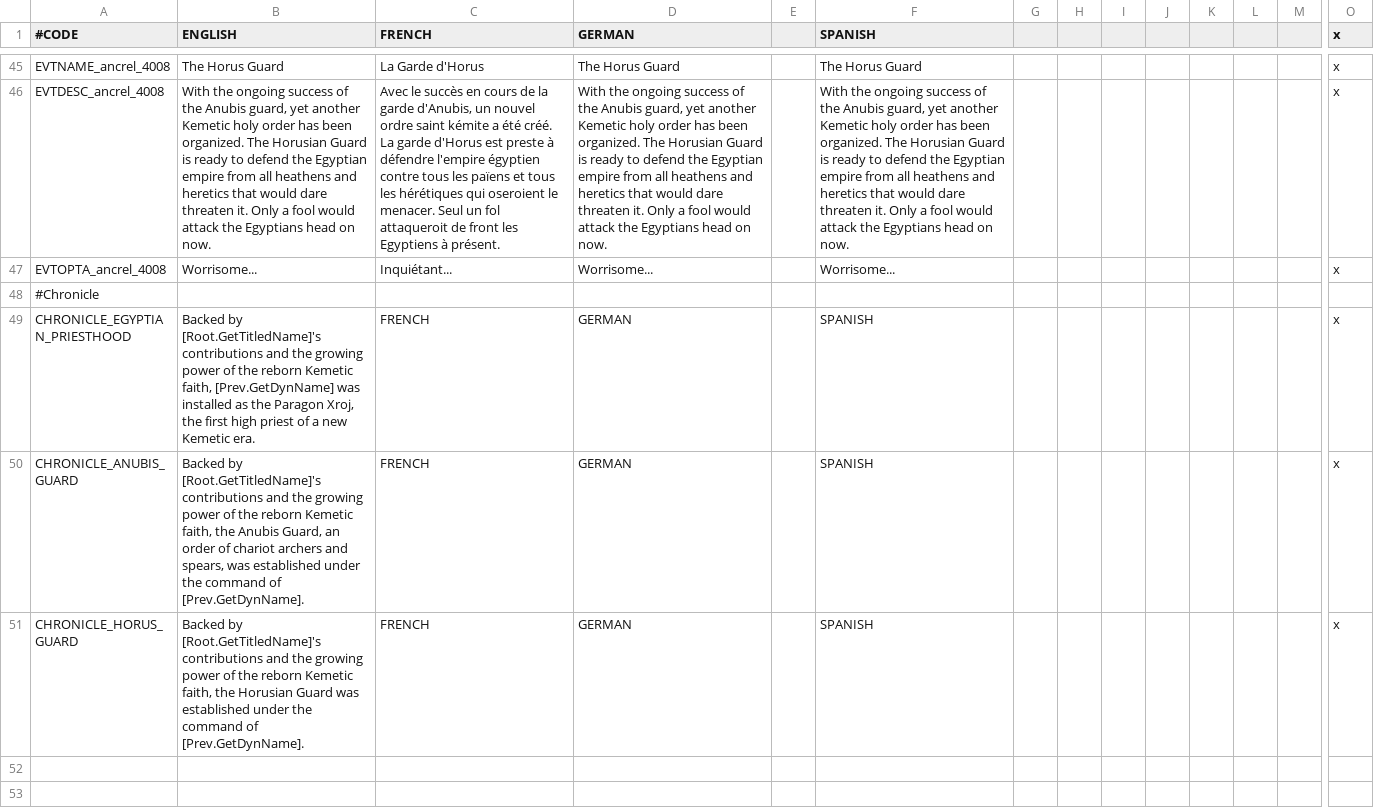
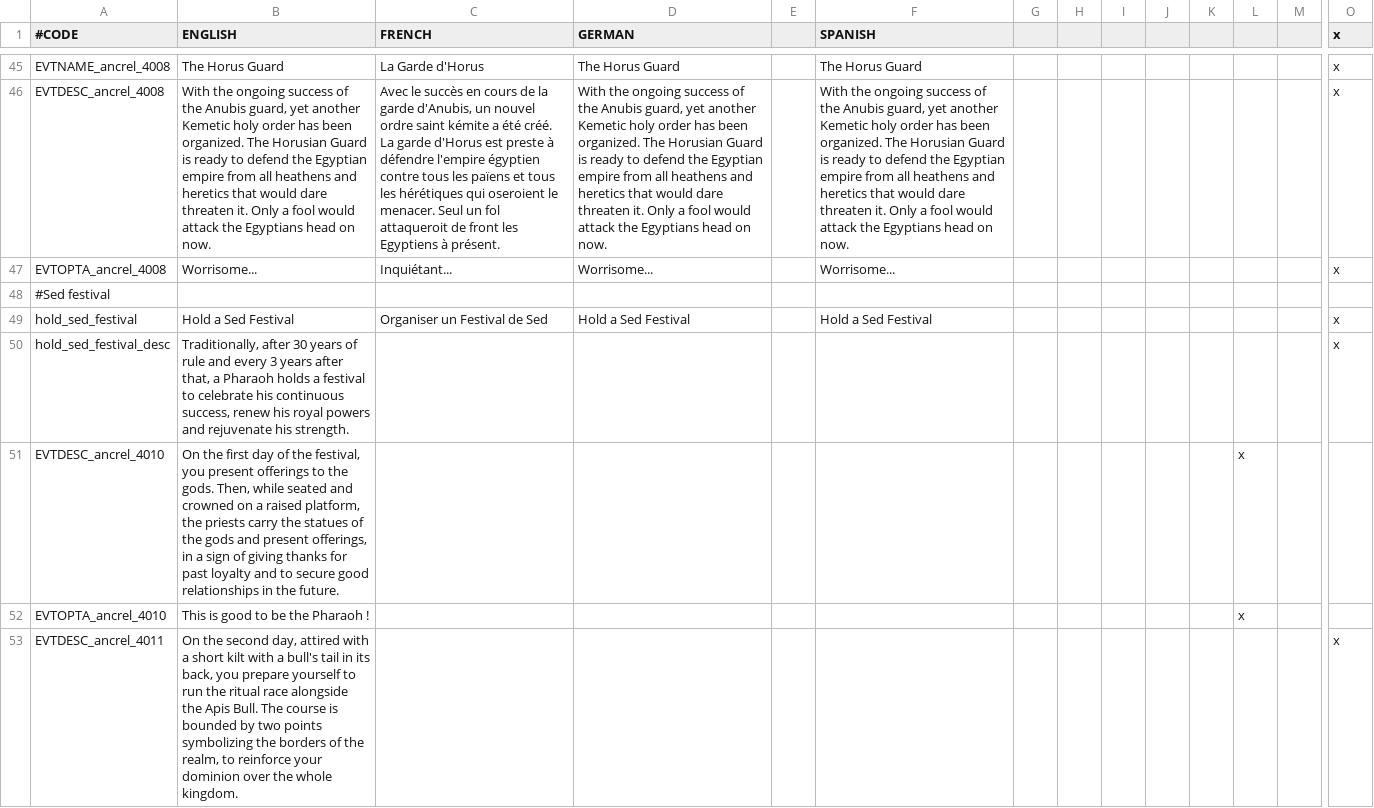
Before and after one commit to Superpat/ancientreligions, a CSV file: AncientReligions/localisation/ACR_egyptian_events.csv, drawn as a sheet; only a part is shown, gaps mark what is left out; the shorter side is filled out with more unchanged rows; rows hold the shown columns only; the diff covers the shown part only; the diff names each change by its address in the sheet, - before the commit and + after, or states it on an @@ line.

Commit message:
Sed festival decision and event chain for Kemetics #12

```diff
--- a/AncientReligions/localisation/ACR_egyptian_events.csv
+++ b/AncientReligions/localisation/ACR_egyptian_events.csv
+row 48: #Sed festival
+row 49: hold_sed_festival | Hold a Sed Festival | Organiser un Festival de Sed | Hold a Sed Festival |  | Hold a Sed Festival |  |  |  |  |  |  |  | x
+row 50: hold_sed_festival_desc | Traditionally, after 30 years of rule and every 3 years after that, a Pharaoh holds a festival to celebrate his continuous success, renew his royal powers and rejuvenate his strength. |  |  |  |  |  |  |  |  |  |  |  | x
+row 51: EVTDESC_ancrel_4010 | On the first day of the festival, you present offerings to the gods. Then, while seated and crowned on a raised platform, the priests carry the statues of the gods and present offerings, in a sign of giving thanks for past loyalty and to secure good relationships in the future. |  |  |  |  |  |  |  |  |  | x
+row 52: EVTOPTA_ancrel_4010 | This is good to be the Pharaoh ! |  |  |  |  |  |  |  |  |  | x
+row 53: EVTDESC_ancrel_4011 | On the second day, attired with a short kilt with a bull's tail in its back, you prepare yourself to run the ritual race alongside the Apis Bull. The course is bounded by two points symbolizing the borders of the realm, to reinforce your dominion over the whole kingdom. |  |  |  |  |  |  |  |  |  |  |  | x
```
Also changed, not shown: 17 added rows elsewhere in this file, AncientReligions/localisation/ACR_egyptian.csv, 5 other files.
